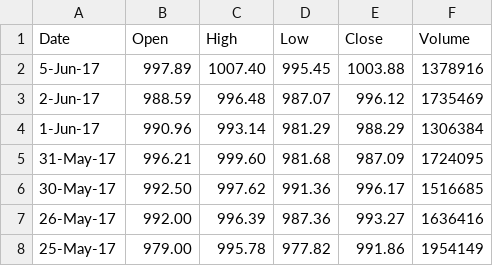
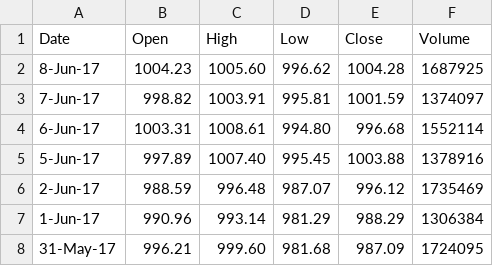
Before and after one commit to openself/TradzQAI, a CSV file: Datasets/Stock_price/googl3k.csv, drawn as a sheet; only a part is shown; the shorter side is filled out with more unchanged rows; the diff names each change by its address in the sheet, - before the commit and + after, or states it on an @@ line.

```diff
--- a/Datasets/Stock_price/googl3k.csv
+++ b/Datasets/Stock_price/googl3k.csv
+row 2: 8-Jun-17 | 1004.23 | 1005.60 | 996.62 | 1004.28 | 1687925
+row 3: 7-Jun-17 | 998.82 | 1003.91 | 995.81 | 1001.59 | 1374097
+row 4: 6-Jun-17 | 1003.31 | 1008.61 | 994.80 | 996.68 | 1552114
```
Also changed, not shown: Datasets/Stock_price/googl1k.csv, 15 other files.
